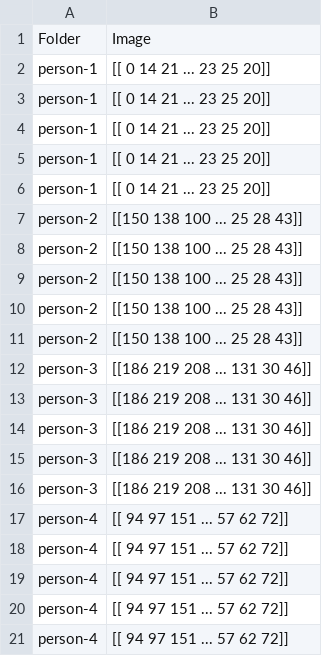
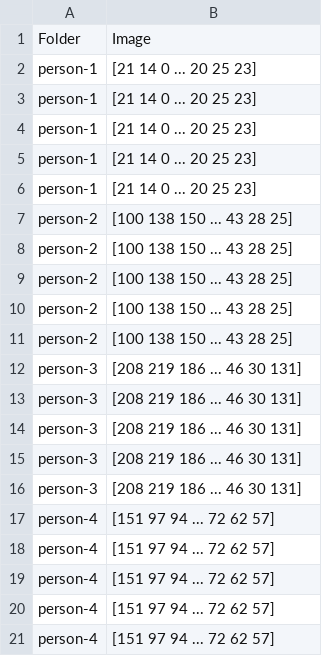
Before and after one commit to hassancodess/Python-Image-Processing, a CSV file: Dataset Prep/output.csv, drawn as a sheet.

```diff
--- a/Dataset Prep/output.csv
+++ b/Dataset Prep/output.csv
@@ -1,21 +1,21 @@
 Folder,Image
-person-1,[[ 0 14 21 ... 23 25 20]]
-person-1,[[ 0 14 21 ... 23 25 20]]
-person-1,[[ 0 14 21 ... 23 25 20]]
-person-1,[[ 0 14 21 ... 23 25 20]]
-person-1,[[ 0 14 21 ... 23 25 20]]
-person-2,[[150 138 100 ...  25  28  43]]
-person-2,[[150 138 100 ...  25  28  43]]
-person-2,[[150 138 100 ...  25  28  43]]
-person-2,[[150 138 100 ...  25  28  43]]
-person-2,[[150 138 100 ...  25  28  43]]
-person-3,[[186 219 208 ... 131  30  46]]
-person-3,[[186 219 208 ... 131  30  46]]
-person-3,[[186 219 208 ... 131  30  46]]
-person-3,[[186 219 208 ... 131  30  46]]
-person-3,[[186 219 208 ... 131  30  46]]
-person-4,[[ 94  97 151 ...  57  62  72]]
-person-4,[[ 94  97 151 ...  57  62  72]]
-person-4,[[ 94  97 151 ...  57  62  72]]
-person-4,[[ 94  97 151 ...  57  62  72]]
-person-4,[[ 94  97 151 ...  57  62  72]]
+person-1,[21 14  0 ... 20 25 23]
+person-1,[21 14  0 ... 20 25 23]
+person-1,[21 14  0 ... 20 25 23]
+person-1,[21 14  0 ... 20 25 23]
+person-1,[21 14  0 ... 20 25 23]
+person-2,[100 138 150 ...  43  28  25]
+person-2,[100 138 150 ...  43  28  25]
+person-2,[100 138 150 ...  43  28  25]
+person-2,[100 138 150 ...  43  28  25]
+person-2,[100 138 150 ...  43  28  25]
+person-3,[208 219 186 ...  46  30 131]
+person-3,[208 219 186 ...  46  30 131]
+person-3,[208 219 186 ...  46  30 131]
+person-3,[208 219 186 ...  46  30 131]
+person-3,[208 219 186 ...  46  30 131]
+person-4,[151  97  94 ...  72  62  57]
+person-4,[151  97  94 ...  72  62  57]
+person-4,[151  97  94 ...  72  62  57]
+person-4,[151  97  94 ...  72  62  57]
+person-4,[151  97  94 ...  72  62  57]
```
Also changed, not shown: 1 other file.
